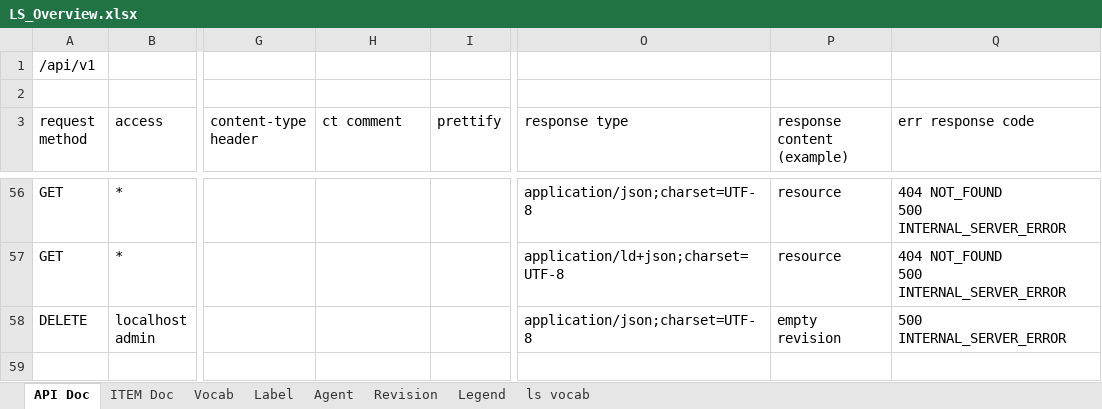
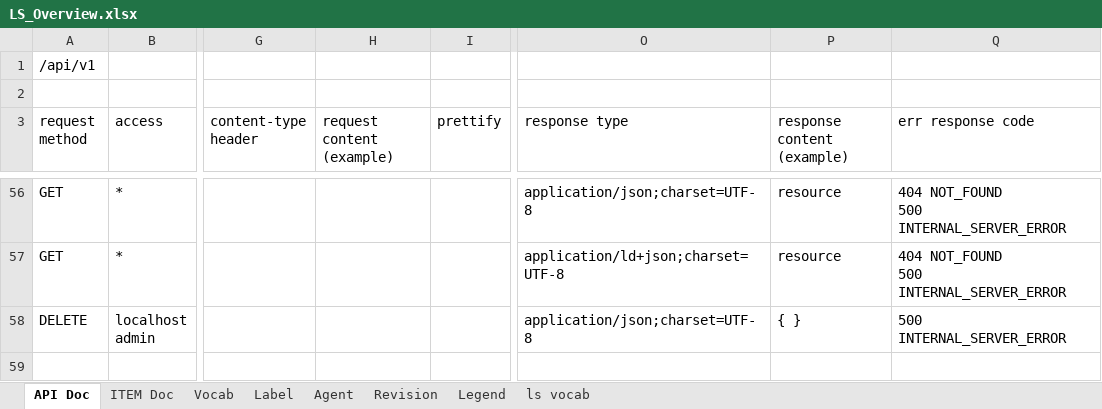
Before and after one commit to mainzed/labelingsystem-server, an Excel workbook: doc/LS_Overview.xlsx, sheet API Doc, drawn as a sheet; only a part is shown, gaps mark what is left out; values as stored, in another font and other column widths than the file's, no cell formats; the diff covers the shown part only; the diff names each change by its address in the sheet, - before the commit and + after, or states it on an @@ line.

```diff
--- a/doc/LS_Overview.xlsx (sheet API Doc)
+++ b/doc/LS_Overview.xlsx (sheet API Doc)
-H3: ct comment
+H3: request content (example)
-P58 (response content (example)): empty revision
+P58 (response content (example)): { }
```
Also changed, not shown: 54 edited cells and merged cells elsewhere in this sheet, sheet ls vocab, sheet Agent, sheet Vocab, cell formats, 2 other files.
